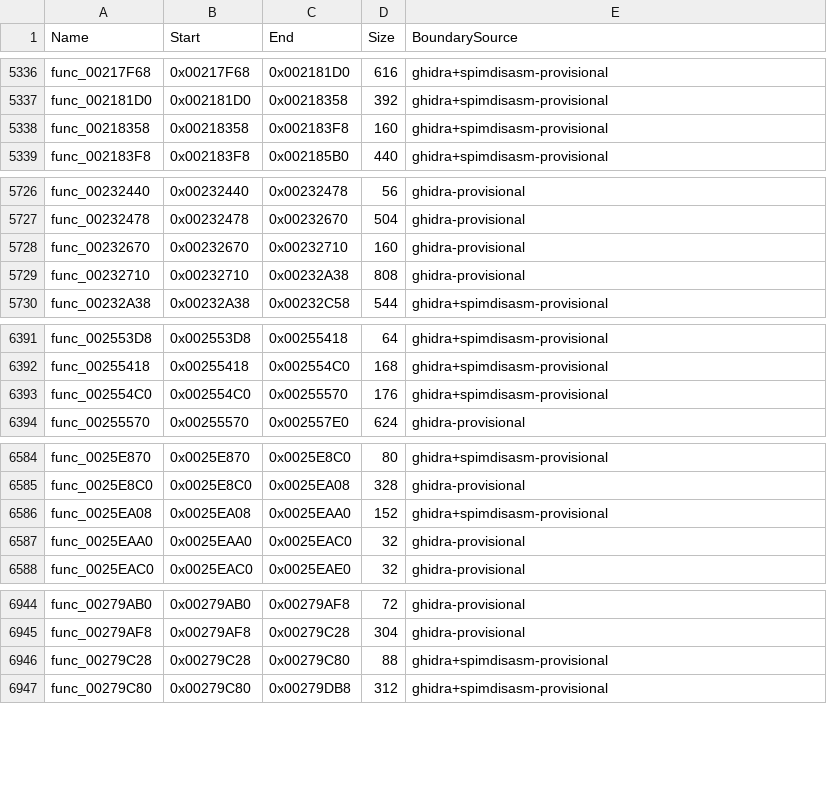
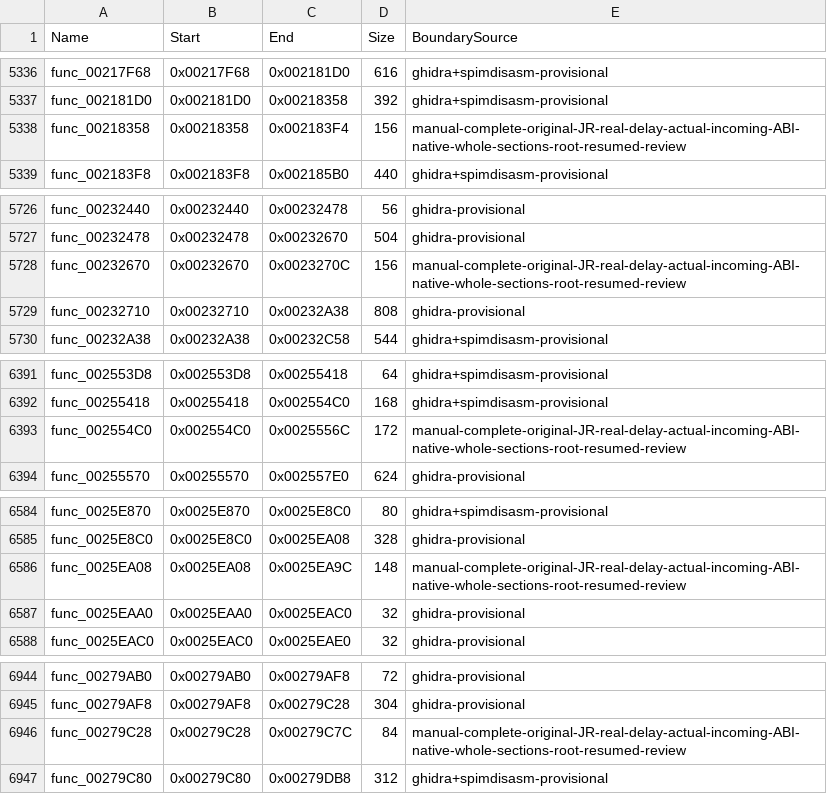
Before and after one commit to NaGaa95/sly3-decomp, a CSV file: config/functions.csv, drawn as a sheet; only a part is shown, gaps mark what is left out; the diff covers the shown part only.

Commit message:
Recover matching event match, filter, handle swap, timer and record handle functions

```diff
--- a/config/functions.csv
+++ b/config/functions.csv
@@ -5337,3 +5337,3 @@ func_00217F68,0x00217F68,0x002181D0,616,ghidra+spimdisasm-provisional
 func_002181D0,0x002181D0,0x00218358,392,ghidra+spimdisasm-provisional
-func_00218358,0x00218358,0x002183F8,160,ghidra+spimdisasm-provisional
+func_00218358,0x00218358,0x002183F4,156,manual-complete-original-JR-real-delay-actual-incoming-ABI-native-whole-sections-root-resumed-review
 func_002183F8,0x002183F8,0x002185B0,440,ghidra+spimdisasm-provisional
@@ -5727,3 +5727,3 @@ func_00232440,0x00232440,0x00232478,56,ghidra-provisional
 func_00232478,0x00232478,0x00232670,504,ghidra-provisional
-func_00232670,0x00232670,0x00232710,160,ghidra-provisional
+func_00232670,0x00232670,0x0023270C,156,manual-complete-original-JR-real-delay-actual-incoming-ABI-native-whole-sections-root-resumed-review
 func_00232710,0x00232710,0x00232A38,808,ghidra-provisional
@@ -6392,3 +6392,3 @@ func_002553D8,0x002553D8,0x00255418,64,ghidra+spimdisasm-provisional
 func_00255418,0x00255418,0x002554C0,168,ghidra+spimdisasm-provisional
-func_002554C0,0x002554C0,0x00255570,176,ghidra+spimdisasm-provisional
+func_002554C0,0x002554C0,0x0025556C,172,manual-complete-original-JR-real-delay-actual-incoming-ABI-native-whole-sections-root-resumed-review
 func_00255570,0x00255570,0x002557E0,624,ghidra-provisional
@@ -6585,3 +6585,3 @@ func_0025E870,0x0025E870,0x0025E8C0,80,ghidra+spimdisasm-provisional
 func_0025E8C0,0x0025E8C0,0x0025EA08,328,ghidra-provisional
-func_0025EA08,0x0025EA08,0x0025EAA0,152,ghidra+spimdisasm-provisional
+func_0025EA08,0x0025EA08,0x0025EA9C,148,manual-complete-original-JR-real-delay-actual-incoming-ABI-native-whole-sections-root-resumed-review
 func_0025EAA0,0x0025EAA0,0x0025EAC0,32,ghidra-provisional
@@ -6945,3 +6945,3 @@ func_00279AB0,0x00279AB0,0x00279AF8,72,ghidra-provisional
 func_00279AF8,0x00279AF8,0x00279C28,304,ghidra-provisional
-func_00279C28,0x00279C28,0x00279C80,88,ghidra+spimdisasm-provisional
+func_00279C28,0x00279C28,0x00279C7C,84,manual-complete-original-JR-real-delay-actual-incoming-ABI-native-whole-sections-root-resumed-review
 func_00279C80,0x00279C80,0x00279DB8,312,ghidra+spimdisasm-provisional
```
Also changed, not shown: 7 edited cells elsewhere in this file, config/function_overrides.csv, config/matched.csv, 12 other files.
